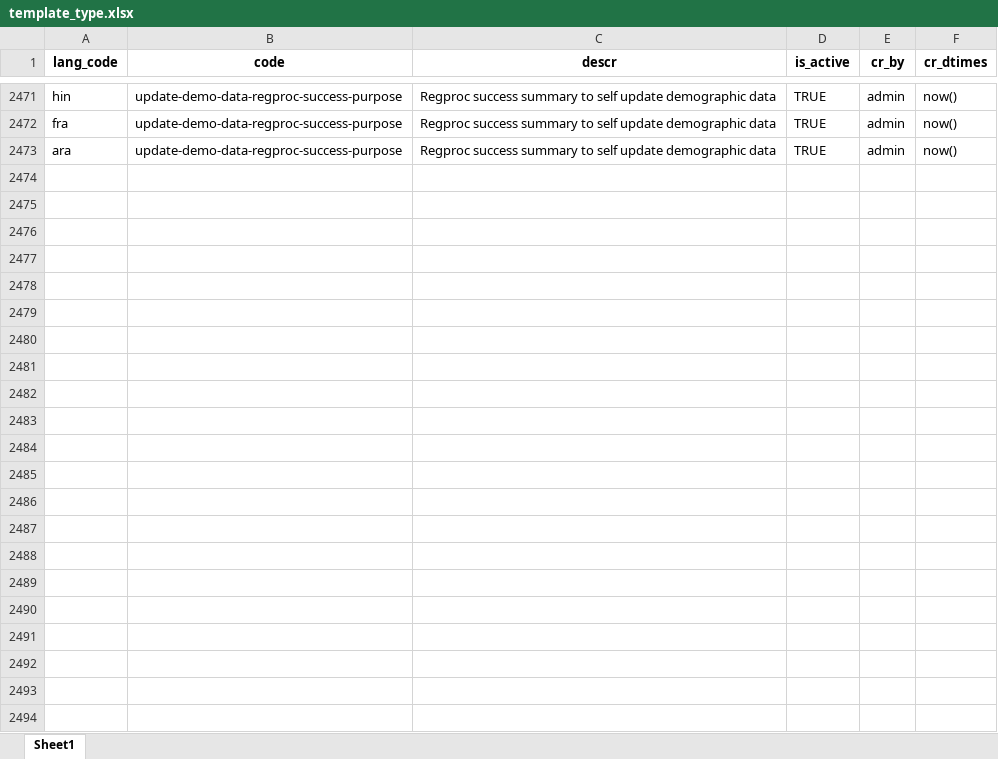
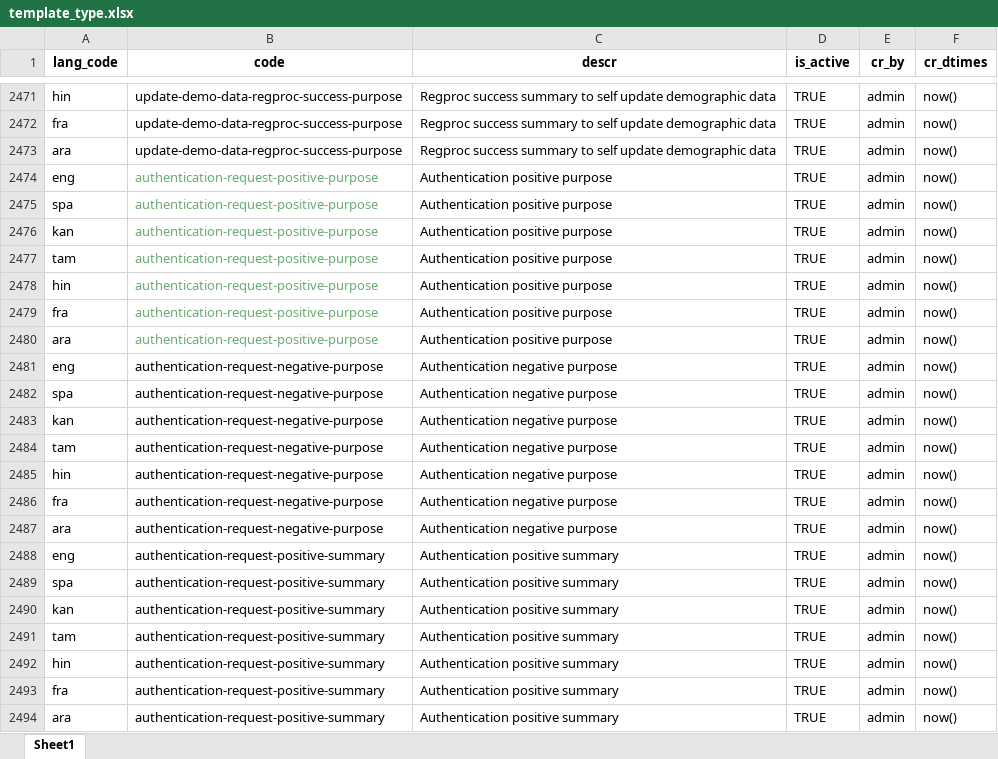
Before and after one commit to tf-nira/mosip-data_bkp, an Excel workbook: mosip_master/xlsx/template_type.xlsx, sheet Sheet1, drawn as a sheet; only a part is shown, gaps mark what is left out; values as stored, in another font and other column widths than the file's, no borders; the diff names each change by its address in the sheet, - before the commit and + after, or states it on an @@ line.

```diff
--- a/mosip_master/xlsx/template_type.xlsx (sheet Sheet1)
+++ b/mosip_master/xlsx/template_type.xlsx (sheet Sheet1)
+row 2474: eng | authentication-request-positive-purpose | Authentication positive purpose | TRUE | admin | now()
+row 2475: spa | authentication-request-positive-purpose | Authentication positive purpose | TRUE | admin | now()
+row 2476: kan | authentication-request-positive-purpose | Authentication positive purpose | TRUE | admin | now()
+row 2477: tam | authentication-request-positive-purpose | Authentication positive purpose | TRUE | admin | now()
+row 2478: hin | authentication-request-positive-purpose | Authentication positive purpose | TRUE | admin | now()
+row 2479: fra | authentication-request-positive-purpose | Authentication positive purpose | TRUE | admin | now()
+row 2480: ara | authentication-request-positive-purpose | Authentication positive purpose | TRUE | admin | now()
+row 2481: eng | authentication-request-negative-purpose | Authentication negative purpose | TRUE | admin | now()
+row 2482: spa | authentication-request-negative-purpose | Authentication negative purpose | TRUE | admin | now()
+row 2483: kan | authentication-request-negative-purpose | Authentication negative purpose | TRUE | admin | now()
+row 2484: tam | authentication-request-negative-purpose | Authentication negative purpose | TRUE | admin | now()
+row 2485: hin | authentication-request-negative-purpose | Authentication negative purpose | TRUE | admin | now()
+row 2486: fra | authentication-request-negative-purpose | Authentication negative purpose | TRUE | admin | now()
+row 2487: ara | authentication-request-negative-purpose | Authentication negative purpose | TRUE | admin | now()
+row 2488: eng | authentication-request-positive-summary | Authentication positive summary | TRUE | admin | now()
+row 2489: spa | authentication-request-positive-summary | Authentication positive summary | TRUE | admin | now()
+row 2490: kan | authentication-request-positive-summary | Authentication positive summary | TRUE | admin | now()
+row 2491: tam | authentication-request-positive-summary | Authentication positive summary | TRUE | admin | now()
+row 2492: hin | authentication-request-positive-summary | Authentication positive summary | TRUE | admin | now()
+row 2493: fra | authentication-request-positive-summary | Authentication positive summary | TRUE | admin | now()
+row 2494: ara | authentication-request-positive-summary | Authentication positive summary | TRUE | admin | now()
```
Also changed, not shown: mosip_master/xlsx/template.xlsx.
